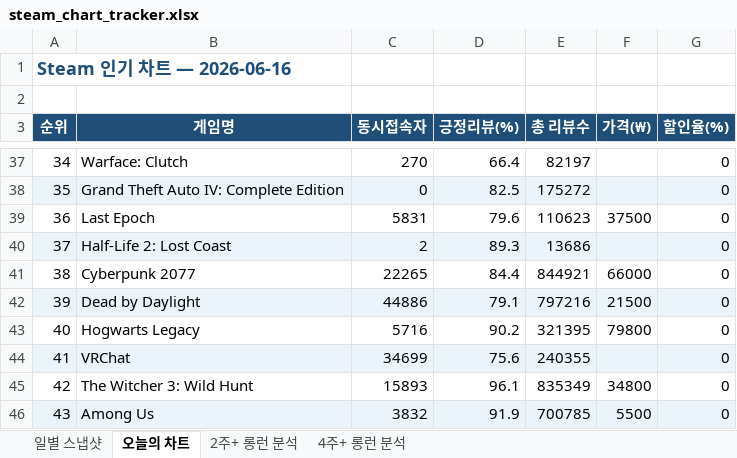
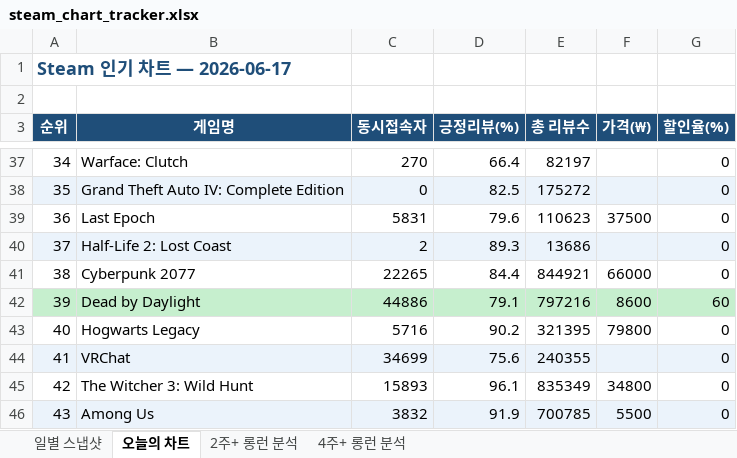
Before and after one commit to yunahro0513/steam-tracker, an Excel workbook: steam_chart_tracker.xlsx, sheet 오늘의 차트, drawn as a sheet; only a part is shown, gaps mark what is left out; values as stored, in another font and other column widths than the file's, no borders; the diff names each change by its address in the sheet, - before the commit and + after, or states it on an @@ line.

```diff
--- a/steam_chart_tracker.xlsx (sheet 오늘의 차트)
+++ b/steam_chart_tracker.xlsx (sheet 오늘의 차트)
-A1 (순위): Steam 인기 차트 — 2026-06-16
+A1 (순위): Steam 인기 차트 — 2026-06-17
-A42:G42 fill: #EBF3FB
+A42:G42 fill: #C6EFCE
-F42 (가격(₩)): 21500
+F42 (가격(₩)): 8600
-G42 (할인율(%)): 0
+G42 (할인율(%)): 60
```
Also changed, not shown: sheet 일별 스냅샷, sheet 2주+ 롱런 분석, sheet 4주+ 롱런 분석, 1 other file.
